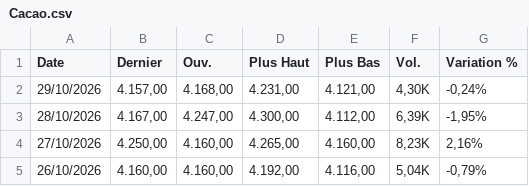
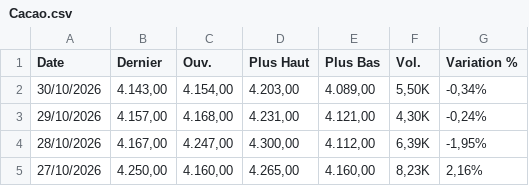
Before and after one commit to gerko-dev/azimutfinance, a CSV file: data/Cacao.csv, drawn as a sheet; only a part is shown; the shorter side is filled out with more unchanged rows; the diff names each change by its address in the sheet, - before the commit and + after, or states it on an @@ line.

```diff
--- a/data/Cacao.csv
+++ b/data/Cacao.csv
+row 2: 30/10/2026 | 4.143,00 | 4.154,00 | 4.203,00 | 4.089,00 | 5,50K | -0,34%
```
Also changed, not shown: data/BRL_XOF.csv, data/CAD_XOF.csv, 10 other files.
